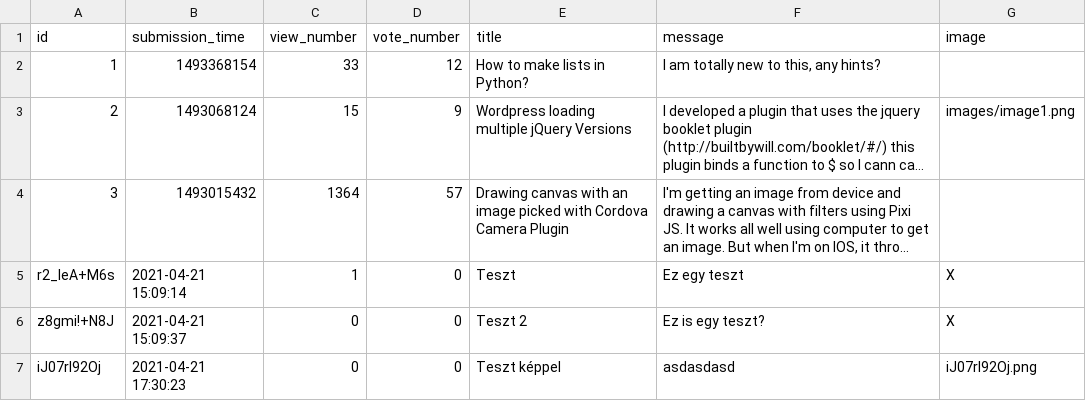
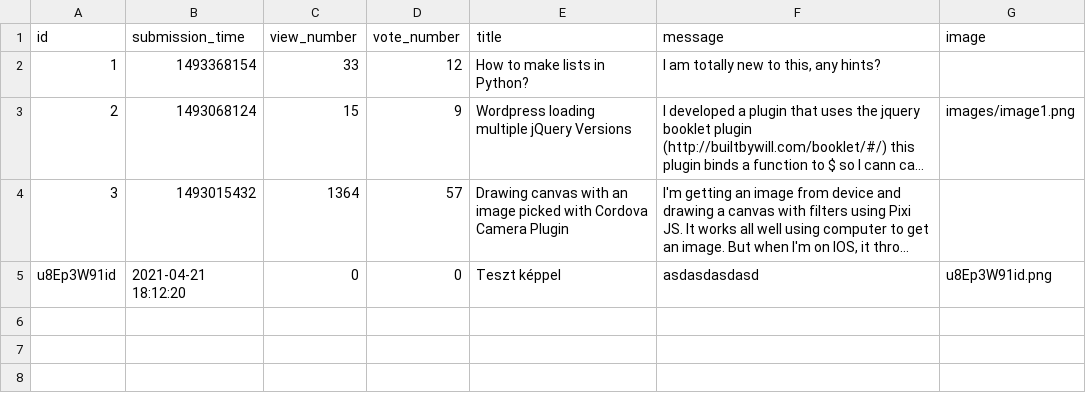
Before and after one commit to CodecoolGlobal/ask-mate-3-python-Gezow, a CSV file: sample_data/question.csv, drawn as a sheet; long unchanged cells end in …; removed rows and columns are numbered as before the commit, all else as after; the diff names each change by its address in the sheet, - before the commit and + after, or states it on an @@ line.

```diff
--- a/sample_data/question.csv
+++ b/sample_data/question.csv
-row 5: r2_leA+M6s | 2021-04-21 15:09:14 | 1 | 0 | Teszt | Ez egy teszt | X
-row 6: z8gmi!+N8J | 2021-04-21 15:09:37 | 0 | 0 | Teszt 2 | Ez is egy teszt? | X
-A5 (id): iJ07rl92Oj
+A5 (id): u8Ep3W91id
-B5 (submission_time): 2021-04-21 17:30:23
+B5 (submission_time): 2021-04-21 18:12:20
-F5 (message): asdasdasd
+F5 (message): asdasdasdasd
-G5 (image): iJ07rl92Oj.png
+G5 (image): u8Ep3W91id.png
```
Also changed, not shown: 5 other files.
